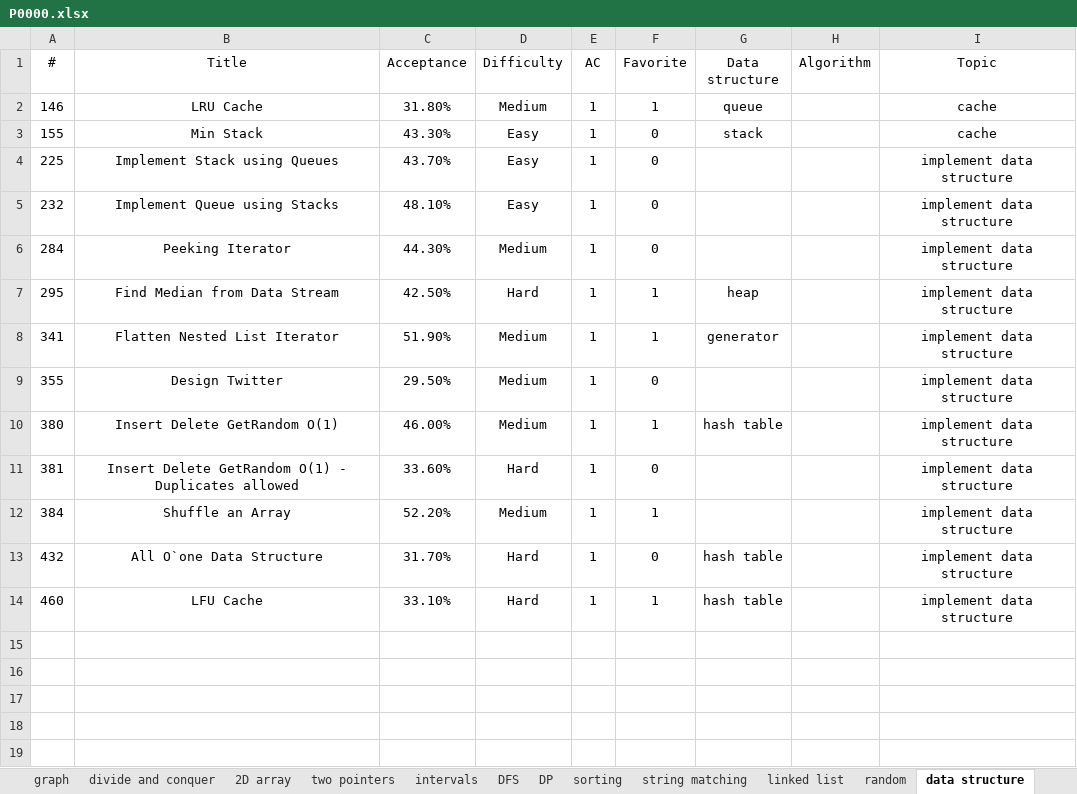
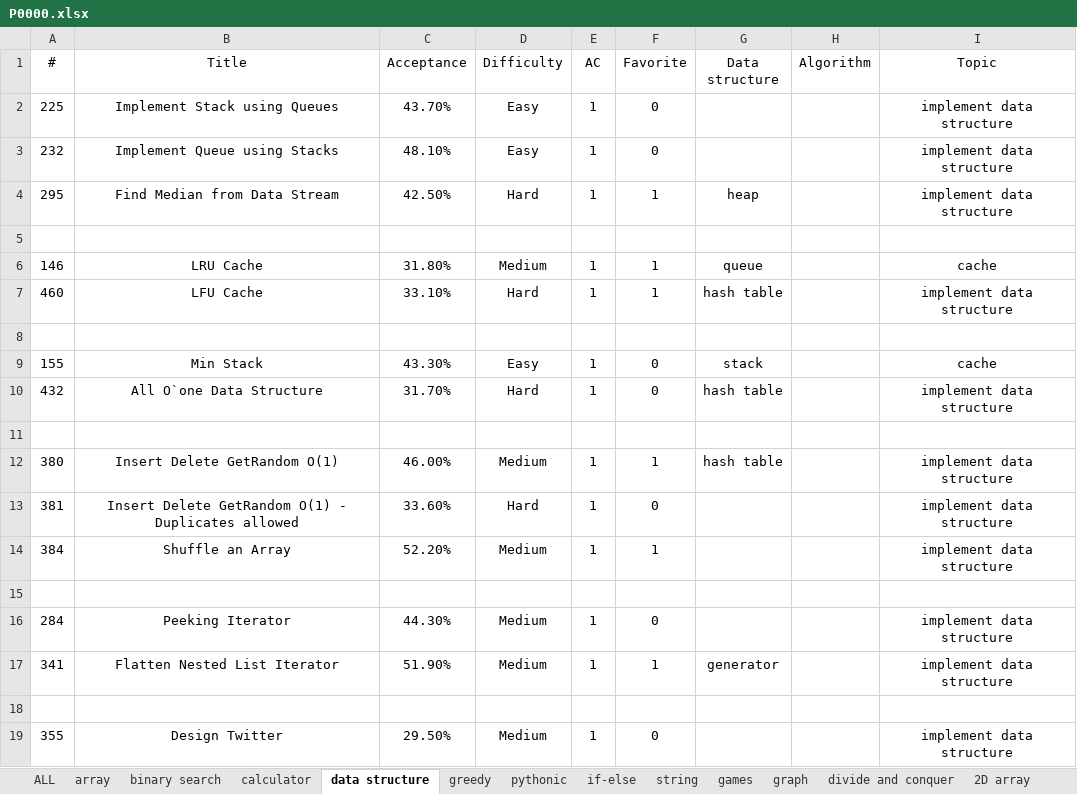
Before and after one commit to westgate458/LeetCode, an Excel workbook: P0000.xlsx, sheet data structure, drawn as a sheet; values as stored, in another font and other column widths than the file's, no borders; addresses are those after the commit; the diff names each change by its address in the sheet, - before the commit and + after, or states it on an @@ line.

Commit message:
Update P0000.xlsx

```diff
--- a/P0000.xlsx (sheet data structure)
+++ b/P0000.xlsx (sheet data structure)
@@ sheet tab order changed: ALL | array | binary search | calculator | data structure | greedy | pythonic | if-else | string | games | graph | divide and conquer | 2D array @@
-row 5: 341 | Flatten Nested List Iterator | 51.90% | Medium | 1 | 1 | generator |  | implement data structure
+row 5: (empty)
@@ row 2 moved to row 6: 146 @@
+row 7: 460 | LFU Cache | 33.10% | Hard | 1 | 1 | hash table |  | implement data structure
-row 8: 355 | Design Twitter | 29.50% | Medium | 1 | 0 |  |  | implement data structure
+row 8: (empty)
@@ row 3 moved to row 9: 155 @@
+row 10: 432 | All O`one Data Structure | 31.70% | Hard | 1 | 0 | hash table |  | implement data structure
+row 11: (empty)
-row 15: 432 | All O`one Data Structure | 31.70% | Hard | 1 | 0 | hash table |  | implement data structure
+row 15: (empty)
@@ row 6 moved to row 16: 284 @@
+row 17: 341 | Flatten Nested List Iterator | 51.90% | Medium | 1 | 1 | generator |  | implement data structure
-row 18: 460 | LFU Cache | 33.10% | Hard | 1 | 1 | hash table |  | implement data structure
+row 18: (empty)
+row 19: 355 | Design Twitter | 29.50% | Medium | 1 | 0 |  |  | implement data structure
```
